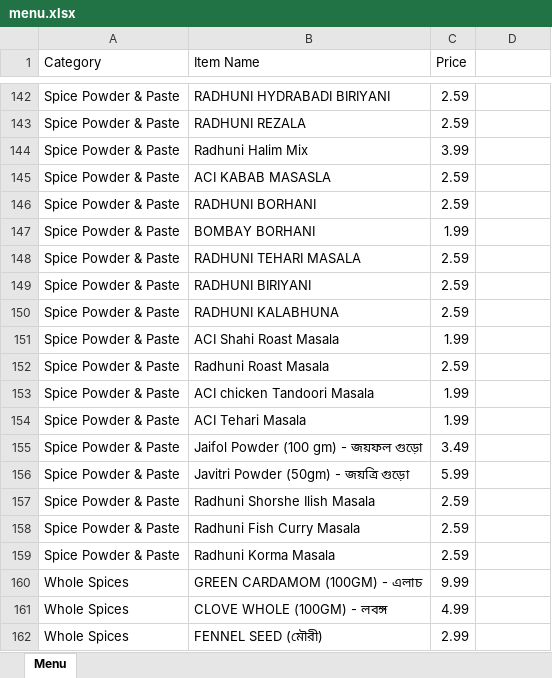
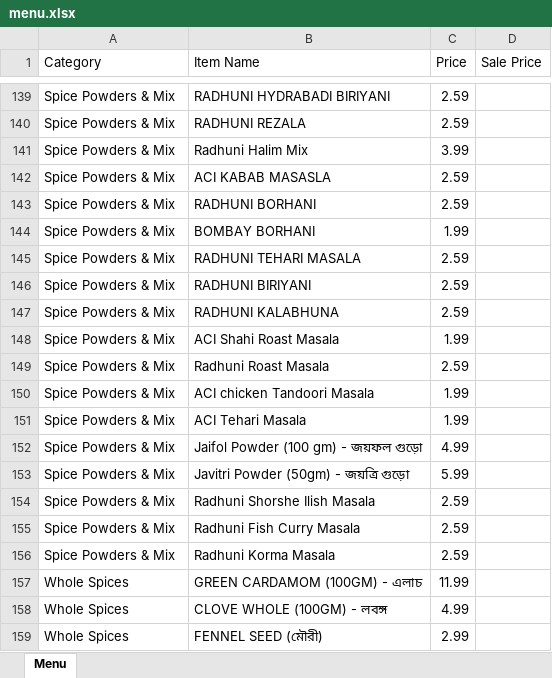
Before and after one commit to ziaush-shams/Order_System, an Excel workbook: menu.xlsx, sheet Menu, drawn as a sheet; only a part is shown, gaps mark what is left out; values as stored, in another font and other column widths than the file's, no cell formats; addresses are those after the commit; the diff covers the shown part only; the diff names each change by its address in the sheet, - before the commit and + after, or states it on an @@ line.

Commit message:
Add files via upload

```diff
--- a/menu.xlsx (sheet Menu)
+++ b/menu.xlsx (sheet Menu)
-D1: (empty)
+D1: Sale Price
-A139:A156 (Category): Spice Powder & Paste
+A139:A156 (Category): Spice Powders & Mix
-C152 (Price): 3.49
+C152 (Price): 4.99
-C157 (Price): 9.99
+C157 (Price): 11.99
```
Also changed, not shown: 65 added rows, 74 removed rows and 73 edited cells elsewhere in this sheet, cell formats.
